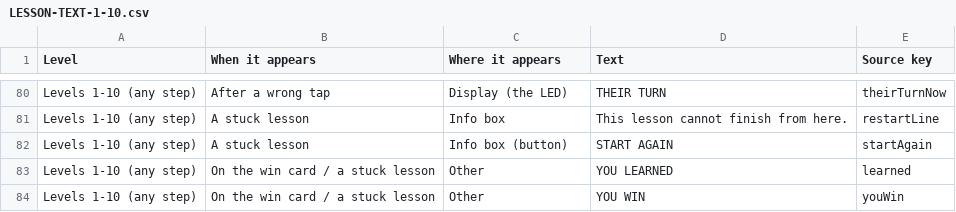
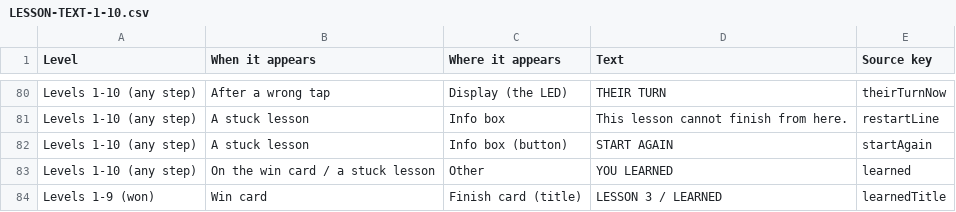
Before and after one commit to severgrow/severgrow-01, a CSV file: docs/LESSON-TEXT-1-10.csv, drawn as a sheet; only a part is shown, gaps mark what is left out.

```diff
--- a/docs/LESSON-TEXT-1-10.csv
+++ b/docs/LESSON-TEXT-1-10.csv
@@ -83,2 +83,2 @@ Levels 1-10 (any step),A stuck lesson,Info box (button),START AGAIN,startAgain
 Levels 1-10 (any step),On the win card / a stuck lesson,Other,YOU LEARNED,learned
-Levels 1-10 (any step),On the win card / a stuck lesson,Other,YOU WIN,youWin
+Levels 1-9 (won),Win card,Finish card (title),LESSON 3 / LEARNED,learnedTitle
```
Also changed, not shown: 12 other files.
